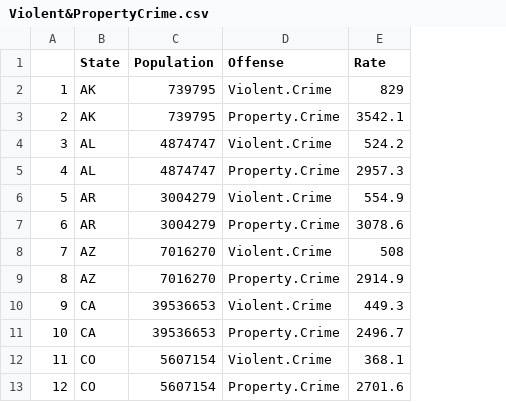
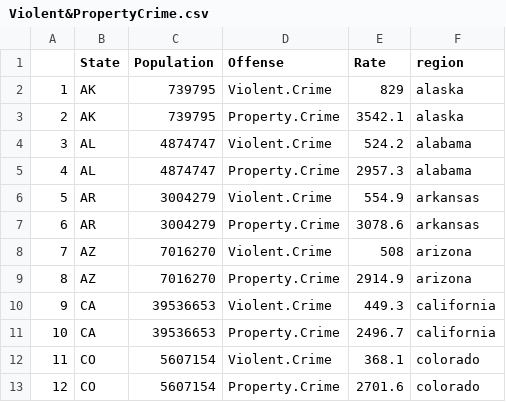
Before and after one commit to HanmiahA/CapstoneProject, a CSV file: Violent&PropertyCrime.csv, drawn as a sheet; only a part is shown; the diff names each change by its address in the sheet, - before the commit and + after, or states it on an @@ line.

```diff
--- a/Violent&PropertyCrime.csv
+++ b/Violent&PropertyCrime.csv
+column F (region), rows 2-13: alaska | alaska | alabama | alabama | arkansas | arkansas | arizona | arizona | california | california | colorado | colorado
```
Also changed, not shown: CrimeByState&Offenses.csv, 1 other file.
